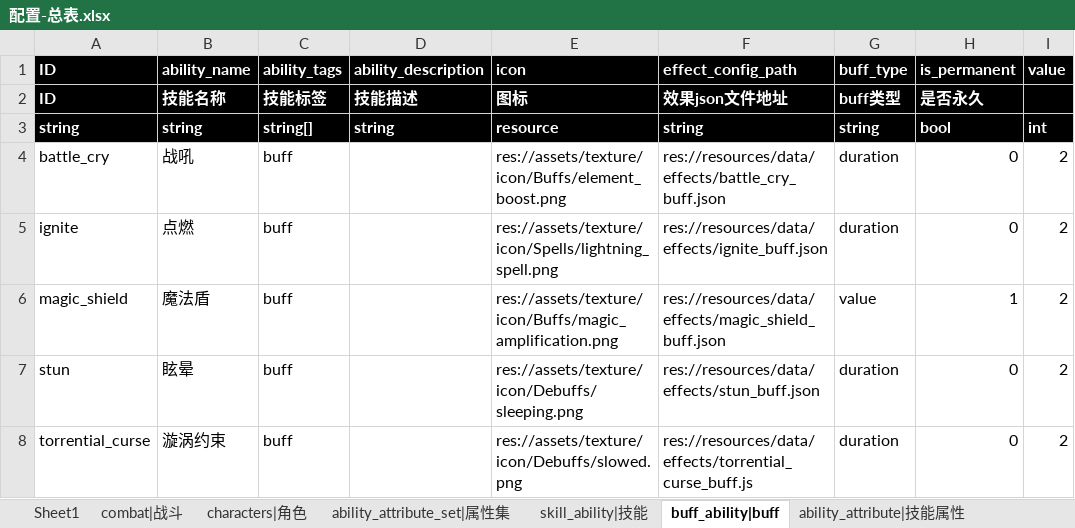
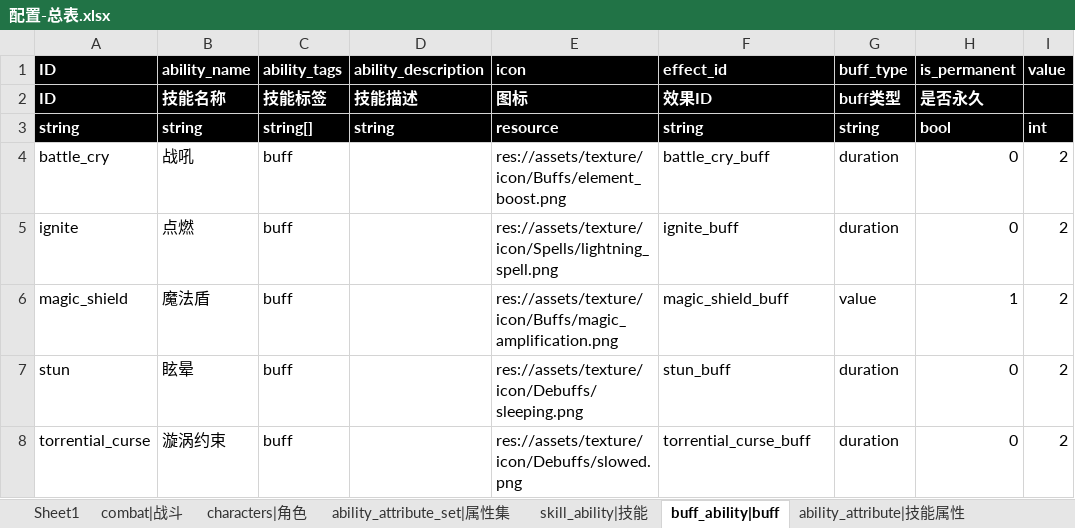
Before and after one commit to Liweimin0512/godot_nut_dungeon, an Excel workbook: xlsdir/配置-总表.xlsx, sheet buff_ability|buff, drawn as a sheet; only a part is shown; values as stored, in another font and other column widths than the file's, no borders; the diff names each change by its address in the sheet, - before the commit and + after, or states it on an @@ line.

```diff
--- a/xlsdir/配置-总表.xlsx (sheet buff_ability|buff)
+++ b/xlsdir/配置-总表.xlsx (sheet buff_ability|buff)
-F1: effect_config_path
+F1: effect_id
-F2 (effect_id): 效果json文件地址
+F2 (effect_id): 效果ID
-F4 (effect_id): res://resources/data/effects/battle_cry_buff.json
+F4 (effect_id): battle_cry_buff
-F5 (effect_id): res://resources/data/effects/ignite_buff.json
+F5 (effect_id): ignite_buff
-F6 (effect_id): res://resources/data/effects/magic_shield_buff.json
+F6 (effect_id): magic_shield_buff
-F7 (effect_id): res://resources/data/effects/stun_buff.json
+F7 (effect_id): stun_buff
-F8 (effect_id): res://resources/data/effects/torrential_curse_buff.js
+F8 (effect_id): torrential_curse_buff
```
Also changed, not shown: sheet skill_ability|技能, sheet combat|战斗, sheet ability_attribute|技能属性, 51 other files.
